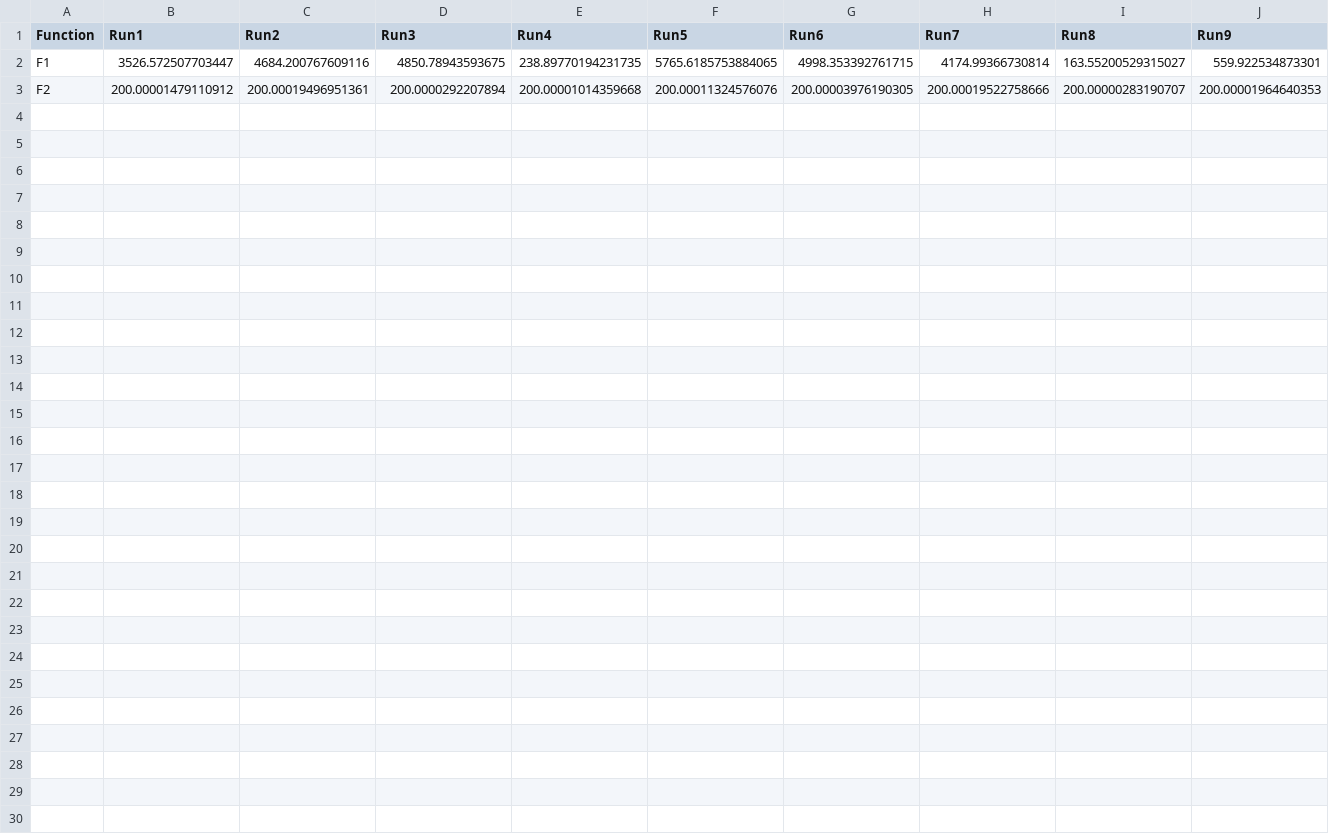
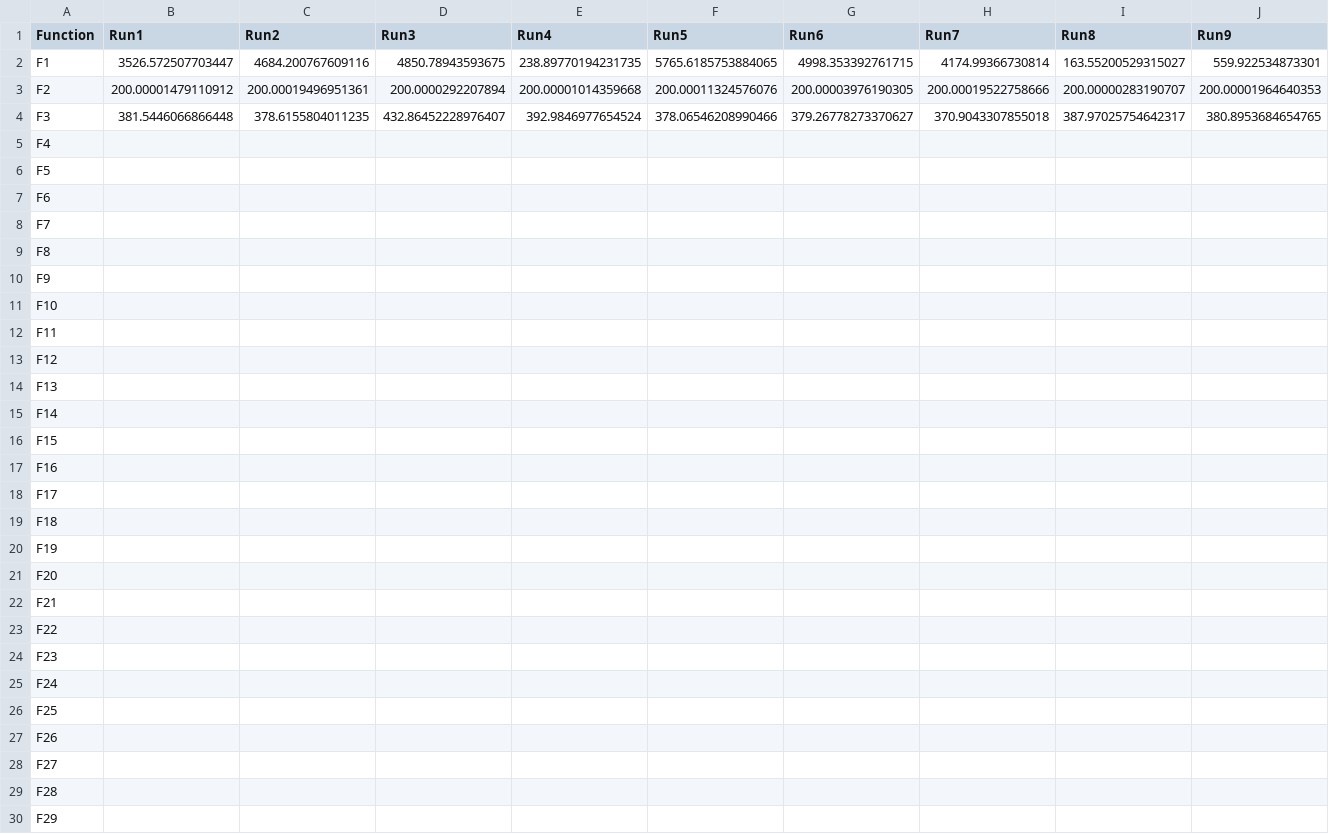
Before and after one commit to hardik30012007/MSA-AI-project, a CSV file: results_cec2017_msa/cec2017_MSA_raw.csv, drawn as a sheet; only a part is shown; rows hold the shown columns only; the diff names each change by its address in the sheet, - before the commit and + after, or states it on an @@ line.

```diff
--- a/results_cec2017_msa/cec2017_MSA_raw.csv
+++ b/results_cec2017_msa/cec2017_MSA_raw.csv
+row 4: F3 | 381.5446066866448 | 378.6155804011235 | 432.86452228976407 | 392.9846977654524 | 378.06546208990466 | 379.26778273370627 | 370.9043307855018 | 387.97025754642317 | 380.8953684654765
+row 5: F4
+row 6: F5
+row 7: F6
+row 8: F7
+row 9: F8
+row 10: F9
+row 11: F10
+row 12: F11
+row 13: F12
+row 14: F13
+row 15: F14
+row 16: F15
+row 17: F16
+row 18: F17
+row 19: F18
+row 20: F19
+row 21: F20
+row 22: F21
+row 23: F22
+row 24: F23
+row 25: F24
+row 26: F25
+row 27: F26
+row 28: F27
+row 29: F28
+row 30: F29
```
Also changed, not shown: 6 other files.
